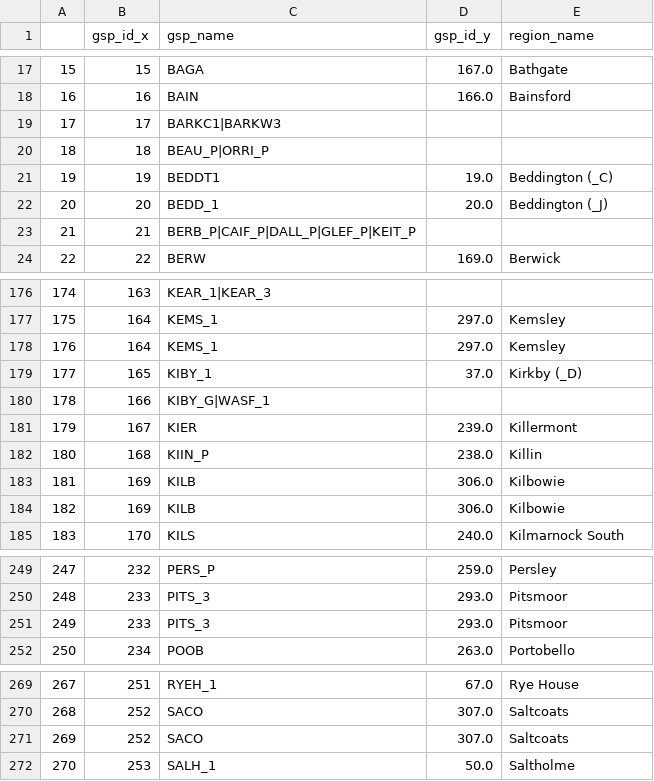
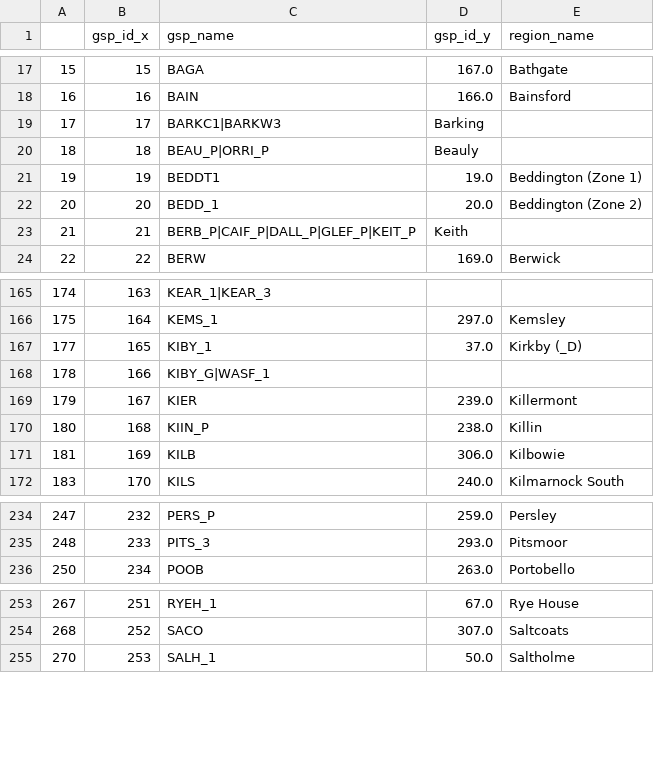
Before and after one commit to openclimatefix/pvlive-consumer, a CSV file: gsp_name_update/gsp_new_ids_and_names.csv, drawn as a sheet; only a part is shown, gaps mark what is left out; the diff covers the shown part only.

Commit message:
adding file with edited gsp names and ids

```diff
--- a/gsp_name_update/gsp_new_ids_and_names.csv
+++ b/gsp_name_update/gsp_new_ids_and_names.csv
@@ -18,7 +18,7 @@
 16,16,BAIN,166.0,Bainsford
-17,17,BARKC1|BARKW3,,
-18,18,BEAU_P|ORRI_P,,
-19,19,BEDDT1,19.0,Beddington (_C)
-20,20,BEDD_1,20.0,Beddington (_J)
-21,21,BERB_P|CAIF_P|DALL_P|GLEF_P|KEIT_P,,
+17,17,BARKC1|BARKW3, Barking
+18,18,BEAU_P|ORRI_P, Beauly
+19,19,BEDDT1,19.0,Beddington (Zone 1)
+20,20,BEDD_1,20.0,Beddington (Zone 2)
+21,21,BERB_P|CAIF_P|DALL_P|GLEF_P|KEIT_P,Keith
 22,22,BERW,169.0,Berwick
@@ -177,3 +166,2 @@
 175,164,KEMS_1,297.0,Kemsley
-176,164,KEMS_1,297.0,Kemsley
 177,165,KIBY_1,37.0,Kirkby (_D)
@@ -183,3 +171,2 @@
 181,169,KILB,306.0,Kilbowie
-182,169,KILB,306.0,Kilbowie
 183,170,KILS,240.0,Kilmarnock South
@@ -250,3 +235,2 @@
 248,233,PITS_3,293.0,Pitsmoor
-249,233,PITS_3,293.0,Pitsmoor
 250,234,POOB,263.0,Portobello
@@ -270,3 +254,2 @@
 268,252,SACO,307.0,Saltcoats
-269,252,SACO,307.0,Saltcoats
 270,253,SALH_1,50.0,Saltholme
```
Also changed, not shown: 15 removed rows and 16 edited cells elsewhere in this file, 3 other files.
